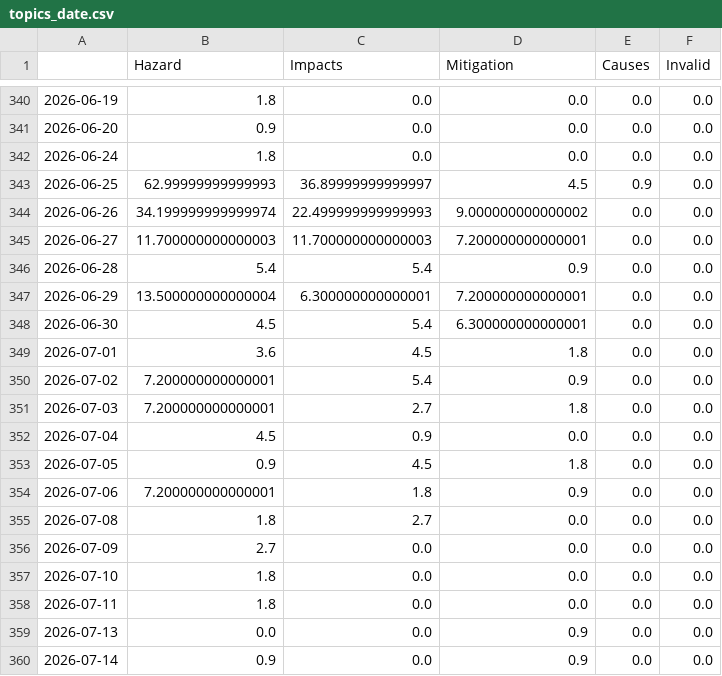
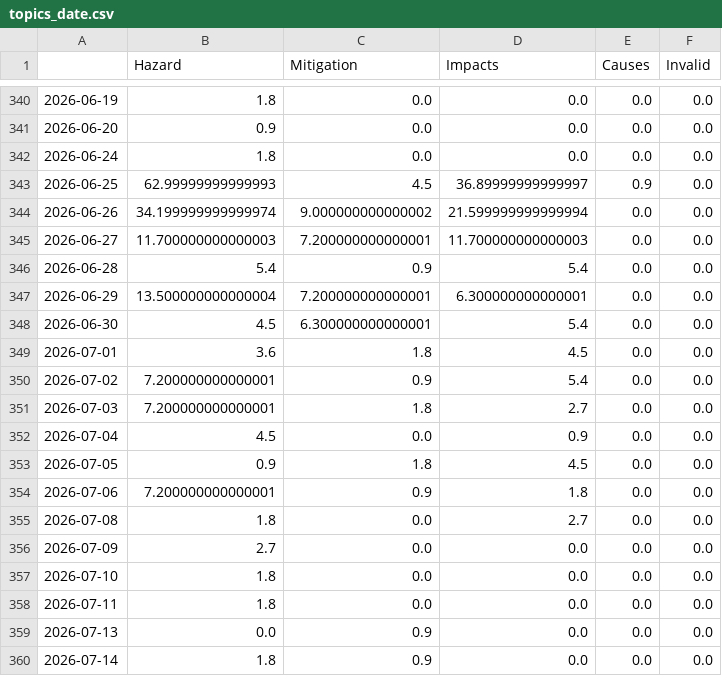
Before and after one commit to MarcoL95-news/earthquakeIsComing, a CSV file: csv/topics_date.csv, drawn as a sheet; only a part is shown, gaps mark what is left out; the diff covers the shown part only.

```diff
--- a/csv/topics_date.csv
+++ b/csv/topics_date.csv
@@ -1 +1 @@
-,Hazard,Impacts,Mitigation,Causes,Invalid
+,Hazard,Mitigation,Impacts,Causes,Invalid
@@ -342,15 +342,15 @@
 2026-06-24,1.8,0.0,0.0,0.0,0.0
-2026-06-25,62.99999999999993,36.89999999999997,4.5,0.9,0.0
-2026-06-26,34.199999999999974,22.499999999999993,9.000000000000002,0.0,0.0
-2026-06-27,11.700000000000003,11.700000000000003,7.200000000000001,0.0,0.0
-2026-06-28,5.4,5.4,0.9,0.0,0.0
-2026-06-29,13.500000000000004,6.300000000000001,7.200000000000001,0.0,0.0
-2026-06-30,4.5,5.4,6.300000000000001,0.0,0.0
-2026-07-01,3.6,4.5,1.8,0.0,0.0
-2026-07-02,7.200000000000001,5.4,0.9,0.0,0.0
-2026-07-03,7.200000000000001,2.7,1.8,0.0,0.0
-2026-07-04,4.5,0.9,0.0,0.0,0.0
-2026-07-05,0.9,4.5,1.8,0.0,0.0
-2026-07-06,7.200000000000001,1.8,0.9,0.0,0.0
-2026-07-08,1.8,2.7,0.0,0.0,0.0
+2026-06-25,62.99999999999993,4.5,36.89999999999997,0.9,0.0
+2026-06-26,34.199999999999974,9.000000000000002,21.599999999999994,0.0,0.0
+2026-06-27,11.700000000000003,7.200000000000001,11.700000000000003,0.0,0.0
+2026-06-28,5.4,0.9,5.4,0.0,0.0
+2026-06-29,13.500000000000004,7.200000000000001,6.300000000000001,0.0,0.0
+2026-06-30,4.5,6.300000000000001,5.4,0.0,0.0
+2026-07-01,3.6,1.8,4.5,0.0,0.0
+2026-07-02,7.200000000000001,0.9,5.4,0.0,0.0
+2026-07-03,7.200000000000001,1.8,2.7,0.0,0.0
+2026-07-04,4.5,0.0,0.9,0.0,0.0
+2026-07-05,0.9,1.8,4.5,0.0,0.0
+2026-07-06,7.200000000000001,0.9,1.8,0.0,0.0
+2026-07-08,1.8,0.0,2.7,0.0,0.0
 2026-07-09,2.7,0.0,0.0,0.0,0.0
@@ -358,3 +358,3 @@
 2026-07-11,1.8,0.0,0.0,0.0,0.0
-2026-07-13,0.0,0.0,0.9,0.0,0.0
-2026-07-14,0.9,0.0,0.9,0.0,0.0
+2026-07-13,0.0,0.9,0.0,0.0,0.0
+2026-07-14,1.8,0.9,0.0,0.0,0.0
```
Also changed, not shown: 88 edited cells elsewhere in this file, 5 other files.
